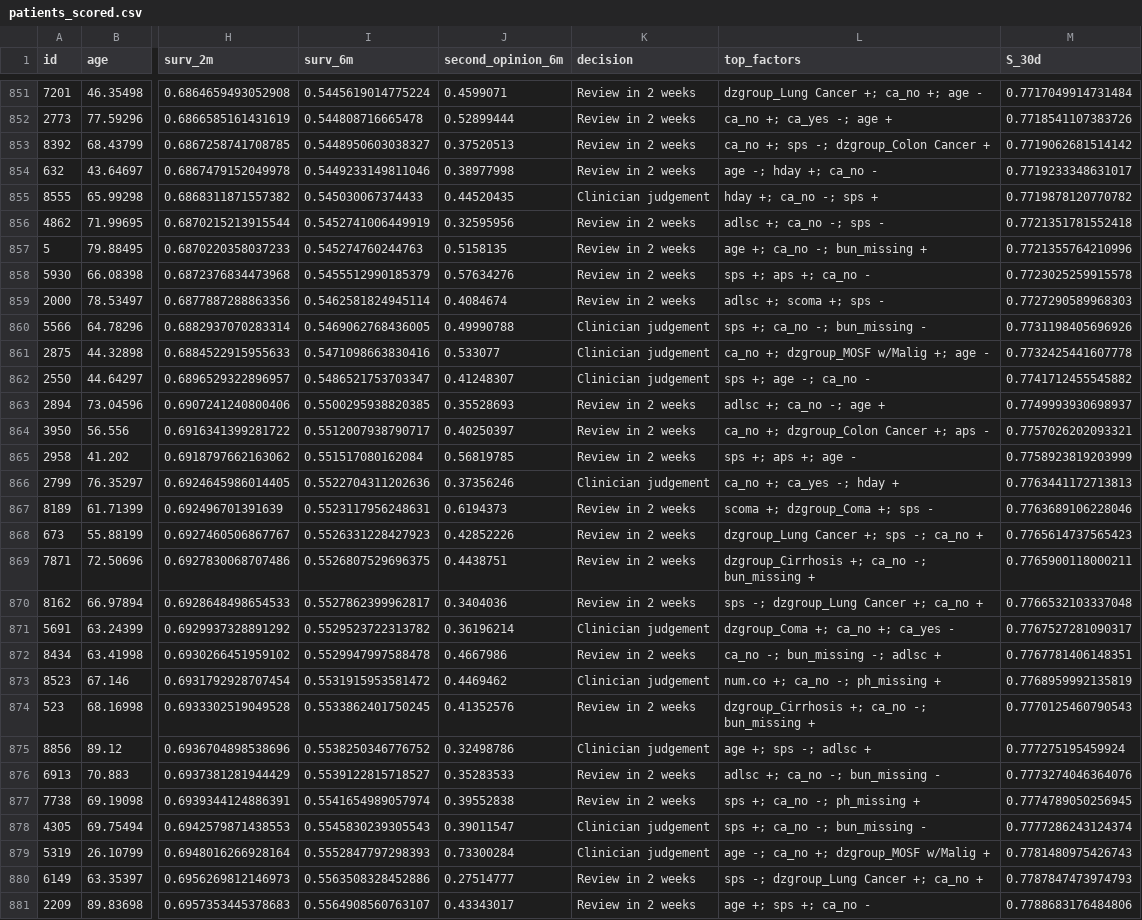
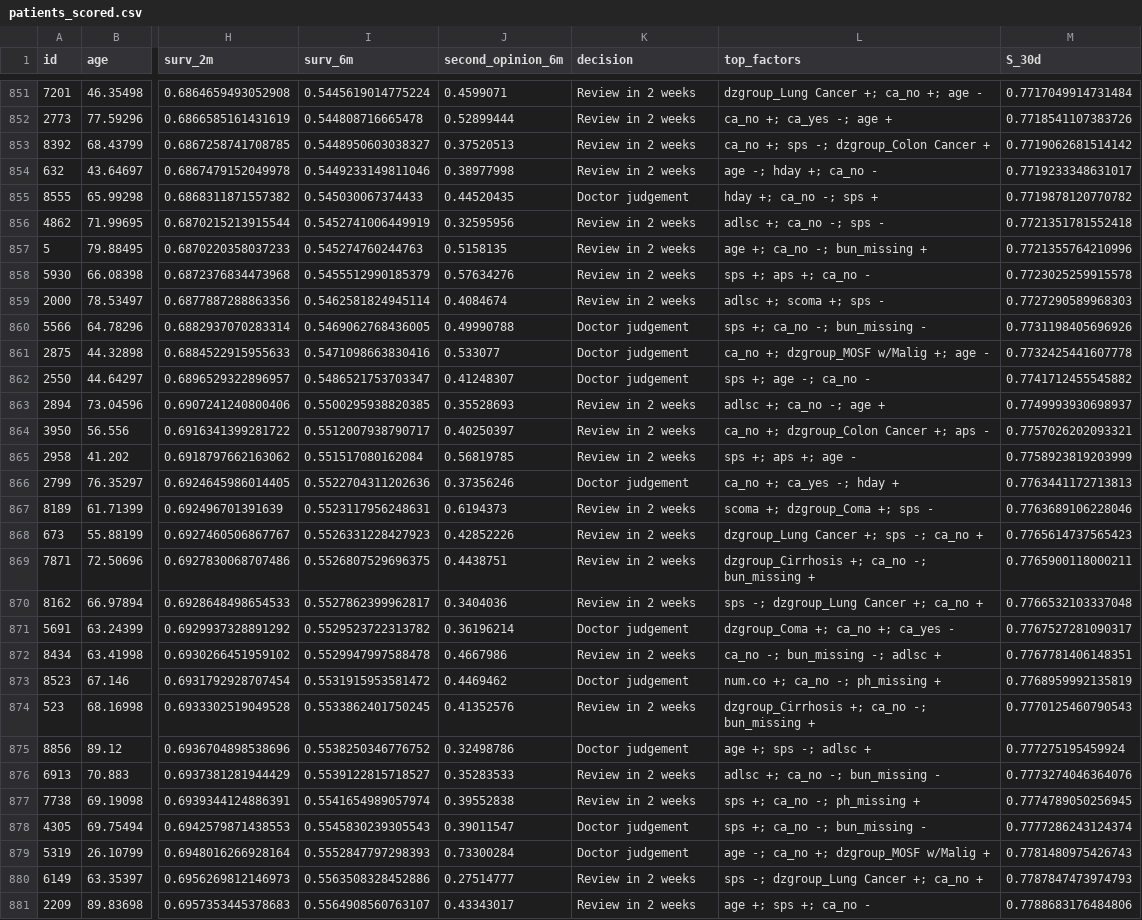
Before and after one commit to Chloe22204/terrabyte_ibm_2026, a CSV file: artifacts/patients_scored.csv, drawn as a sheet; only a part is shown, gaps mark what is left out; the diff covers the shown part only; the diff names each change by its address in the sheet, - before the commit and + after, or states it on an @@ line.

```diff
--- a/artifacts/patients_scored.csv
+++ b/artifacts/patients_scored.csv
-K855 (decision): Clinician judgement
+K855 (decision): Doctor judgement
-K860:K862 (decision): Clinician judgement
+K860:K862 (decision): Doctor judgement
-K866 (decision): Clinician judgement
+K866 (decision): Doctor judgement
-K871 (decision): Clinician judgement
+K871 (decision): Doctor judgement
-K873 (decision): Clinician judgement
+K873 (decision): Doctor judgement
-K875 (decision): Clinician judgement
+K875 (decision): Doctor judgement
-K878:K879 (decision): Clinician judgement
+K878:K879 (decision): Doctor judgement
```
Also changed, not shown: 131 edited cells elsewhere in this file, artifacts_logistic/patients_scored.csv, 27 other files.
